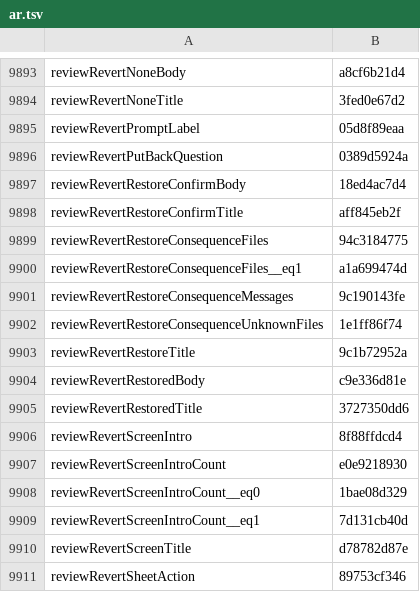
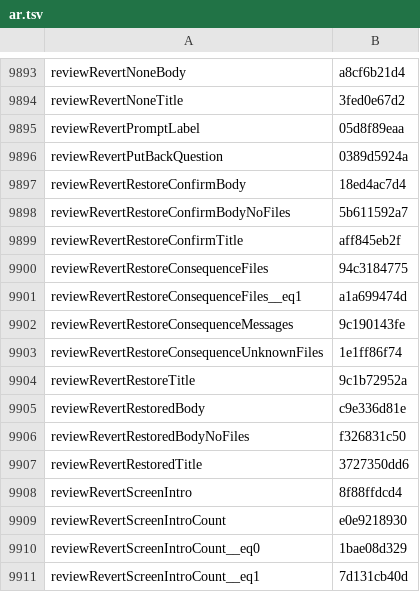
Before and after one commit to Eslamasabry/opencode-mobile-next, a TSV file: native/tools/strings/translation-state/ar.tsv, drawn as a sheet; only a part is shown, gaps mark what is left out; the shorter side is filled out with more unchanged rows.

```diff
--- a/native/tools/strings/translation-state/ar.tsv
+++ b/native/tools/strings/translation-state/ar.tsv
@@ -9897,2 +9897,3 @@ reviewRevertPutBackQuestion	0389d5924a
 reviewRevertRestoreConfirmBody	18ed4ac7d4
+reviewRevertRestoreConfirmBodyNoFiles	5b611592a7
 reviewRevertRestoreConfirmTitle	aff845eb2f
@@ -9904,2 +9905,3 @@ reviewRevertRestoreTitle	9c1b72952a
 reviewRevertRestoredBody	c9e336d81e
+reviewRevertRestoredBodyNoFiles	f326831c50
 reviewRevertRestoredTitle	3727350dd6
```
Also changed, not shown: native/tools/strings/translation-state/es.tsv, native/tools/strings/translation-state/fr.tsv, 20 other files.
